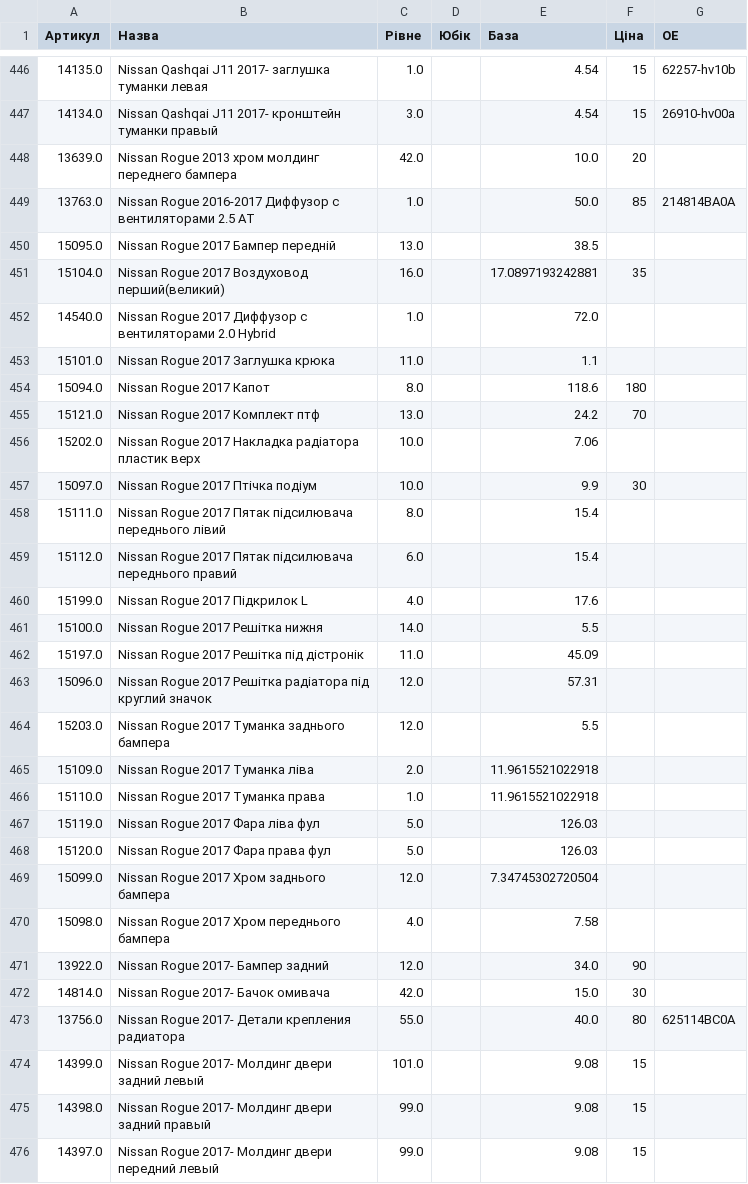
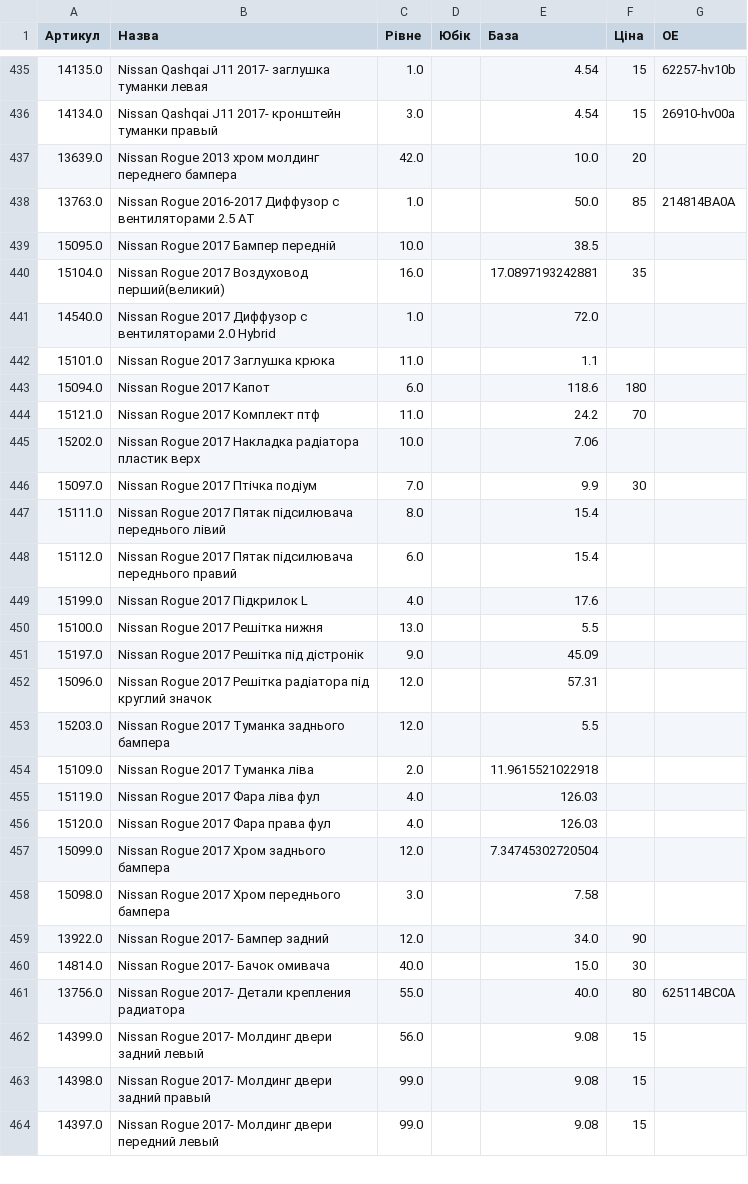
Before and after one commit to vladimircity/streamlitdepl, a CSV file: price.csv, drawn as a sheet; only a part is shown, gaps mark what is left out; the diff covers the shown part only.

```diff
--- a/price.csv
+++ b/price.csv
@@ -457,3 +446,3 @@
 13763.0,Nissan Rogue 2016-2017 Диффузор с вентиляторами 2.5 AT,1.0, ,50.0,85,214814BA0A
-15095.0,Nissan Rogue 2017 Бампер передній,13.0, ,38.5,,
+15095.0,Nissan Rogue 2017 Бампер передній,10.0, ,38.5,,
 15104.0,Nissan Rogue 2017 Воздуховод перший(великий),16.0, ,17.0897193242881,35,
@@ -461,6 +450,6 @@
 15101.0,Nissan Rogue 2017 Заглушка крюка,11.0, ,1.1,,
-15094.0,Nissan Rogue 2017 Капот,8.0, ,118.6,180,
-15121.0,Nissan Rogue 2017 Комплект птф,13.0, ,24.2,70,
+15094.0,Nissan Rogue 2017 Капот,6.0, ,118.6,180,
+15121.0,Nissan Rogue 2017 Комплект птф,11.0, ,24.2,70,
 15202.0,Nissan Rogue 2017 Накладка радіатора пластик верх,10.0, ,7.06,,
-15097.0,Nissan Rogue 2017 Птічка подіум,10.0, ,9.9,30,
+15097.0,Nissan Rogue 2017 Птічка подіум,7.0, ,9.9,30,
 15111.0,Nissan Rogue 2017 Пятак підсилювача переднього лівий,8.0, ,15.4,,
@@ -468,4 +457,4 @@
 15199.0,Nissan Rogue 2017 Підкрилок L,4.0, ,17.6,,
-15100.0,Nissan Rogue 2017 Решітка нижня,14.0, ,5.5,,
-15197.0,Nissan Rogue 2017 Решітка під дістронік,11.0, ,45.09,,
+15100.0,Nissan Rogue 2017 Решітка нижня,13.0, ,5.5,,
+15197.0,Nissan Rogue 2017 Решітка під дістронік,9.0, ,45.09,,
 15096.0,Nissan Rogue 2017 Решітка радіатора під круглий значок,12.0, ,57.31,,
@@ -473,11 +462,10 @@
 15109.0,Nissan Rogue 2017 Туманка ліва,2.0, ,11.9615521022918,,
-15110.0,Nissan Rogue 2017 Туманка права,1.0, ,11.9615521022918,,
-15119.0,Nissan Rogue 2017 Фара ліва фул,5.0, ,126.03,,
-15120.0,Nissan Rogue 2017 Фара права фул,5.0, ,126.03,,
+15119.0,Nissan Rogue 2017 Фара ліва фул,4.0, ,126.03,,
+15120.0,Nissan Rogue 2017 Фара права фул,4.0, ,126.03,,
 15099.0,Nissan Rogue 2017 Хром заднього бампера,12.0, ,7.34745302720504,,
-15098.0,Nissan Rogue 2017 Хром переднього бампера,4.0, ,7.58,,
+15098.0,Nissan Rogue 2017 Хром переднього бампера,3.0, ,7.58,,
 13922.0,Nissan Rogue 2017- Бампер задний,12.0, ,34.0,90,
-14814.0,Nissan Rogue 2017- Бачок омивача,42.0, ,15.0,30,
+14814.0,Nissan Rogue 2017- Бачок омивача,40.0, ,15.0,30,
 13756.0,Nissan Rogue 2017- Детали крепления радиатора,55.0, ,40.0,80,625114BC0A
-14399.0,Nissan Rogue 2017- Молдинг двери задний левый,101.0, ,9.08,15,
+14399.0,Nissan Rogue 2017- Молдинг двери задний левый,56.0, ,9.08,15,
 14398.0,Nissan Rogue 2017- Молдинг двери задний правый,99.0, ,9.08,15,
```
Also changed, not shown: 12 removed rows and 78 edited cells elsewhere in this file, 1 other file.
